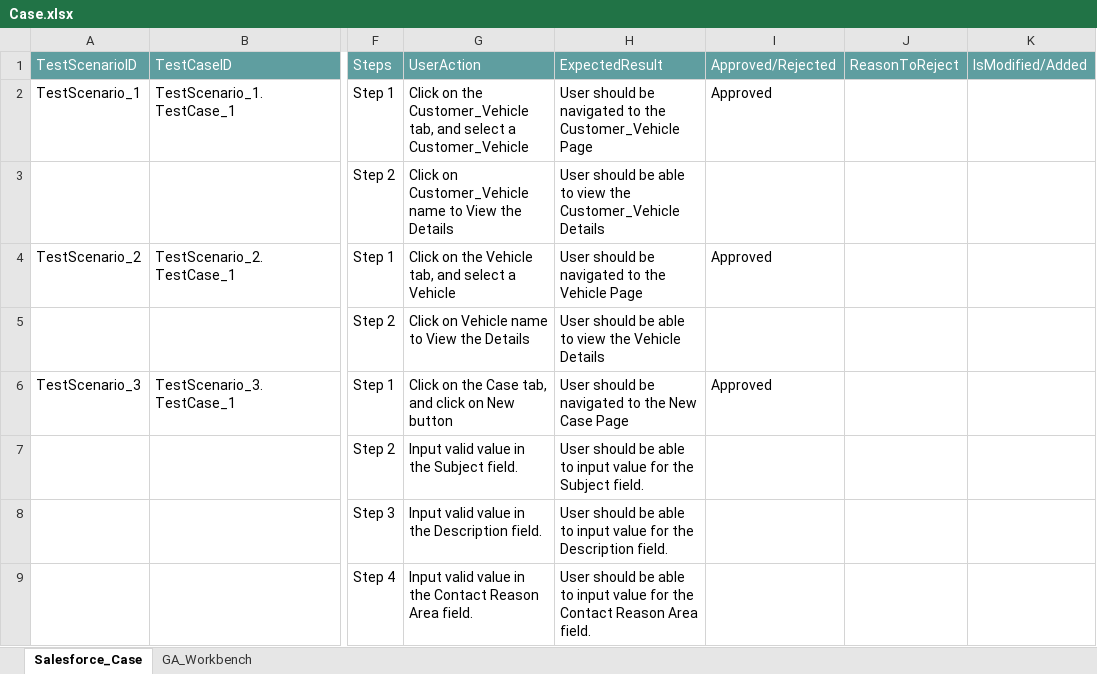
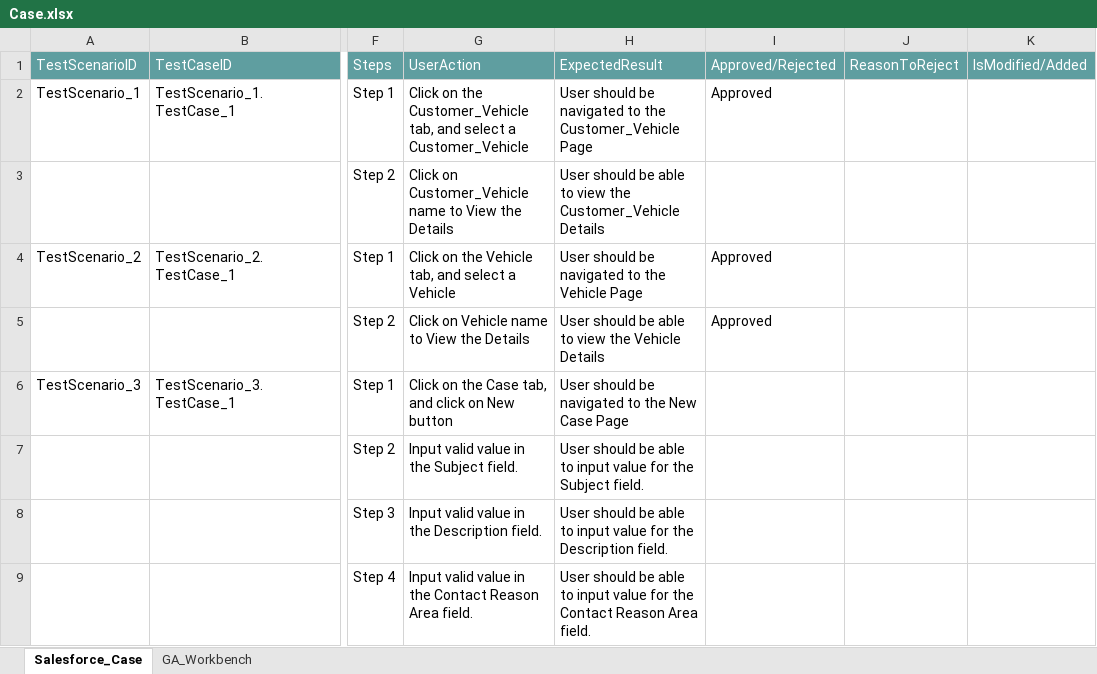
Before and after one commit to ShaikMohamedIrfan/StellantisPOC, an Excel workbook: Case.xlsx, sheet Salesforce_Case, drawn as a sheet; only a part is shown, gaps mark what is left out; values as stored, in another font and other column widths than the file's, no borders; table styles not drawn; the diff names each change by its address in the sheet, - before the commit and + after, or states it on an @@ line.

Commit message:
Add files via upload

```diff
--- a/Case.xlsx (sheet Salesforce_Case)
+++ b/Case.xlsx (sheet Salesforce_Case)
-I5: (empty)
+I5: Approved
-I6: Approved
+I6: (empty)
```
